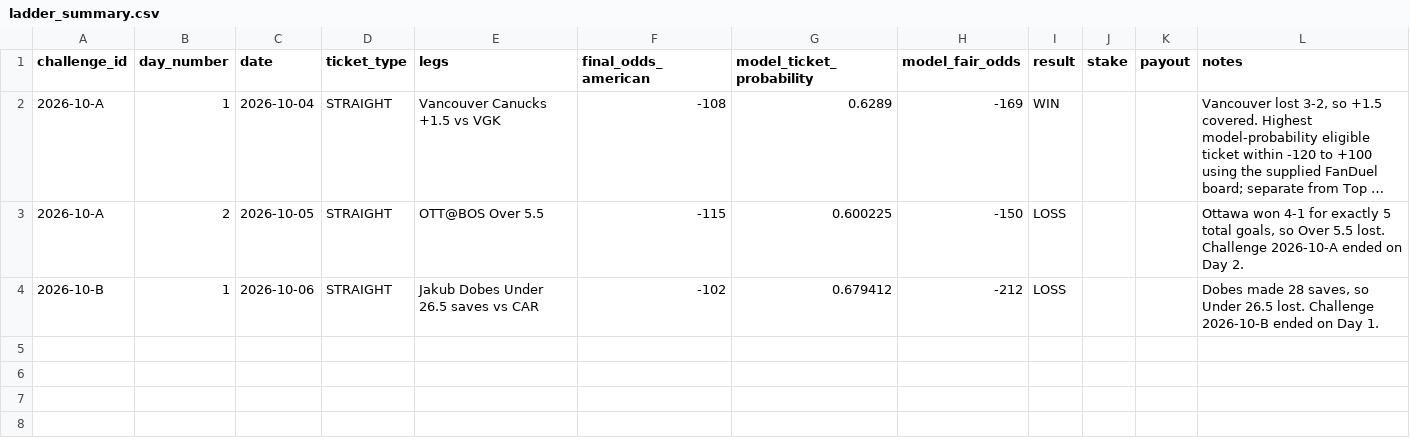
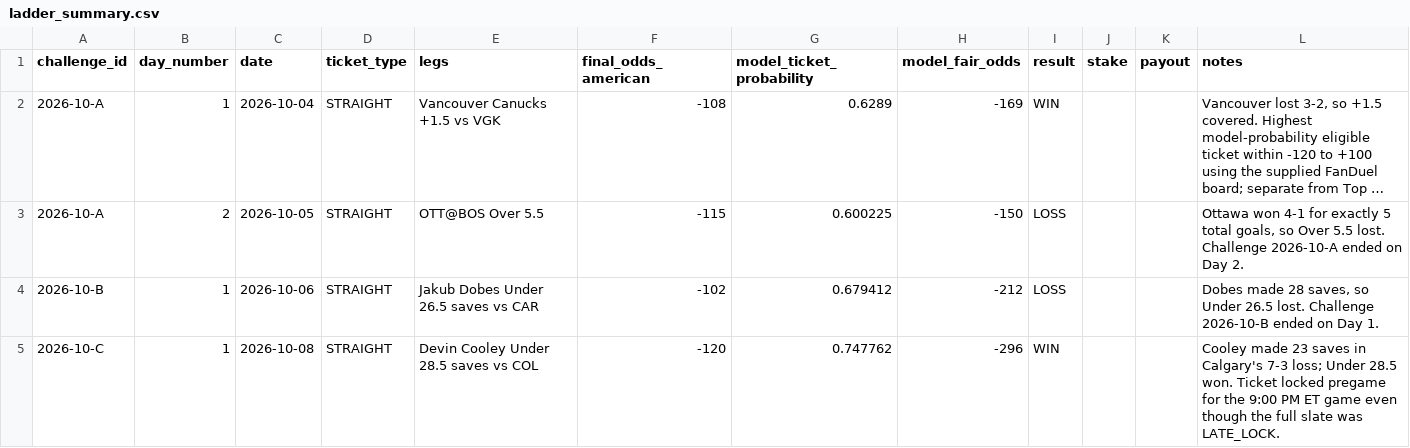
Before and after one commit to kylewish19/wshl-x-nhl-model, a CSV file: data/results/ladder_summary.csv, drawn as a sheet; long unchanged cells end in …; the diff names each change by its address in the sheet, - before the commit and + after, or states it on an @@ line.

Commit message:
Grade Oct 8 ladder Day 1 win

```diff
--- a/data/results/ladder_summary.csv
+++ b/data/results/ladder_summary.csv
+row 5: 2026-10-C | 1 | 2026-10-08 | STRAIGHT | Devin Cooley Under 28.5 saves vs COL | -120 | 0.747762 | -296 | WIN |  |  | Cooley made 23 saves in Calgary's 7-3 loss; Under 28.5 won. Ticket locked pregame for the 9:00 PM ET game even though the full slate was LATE_LOCK.
```
